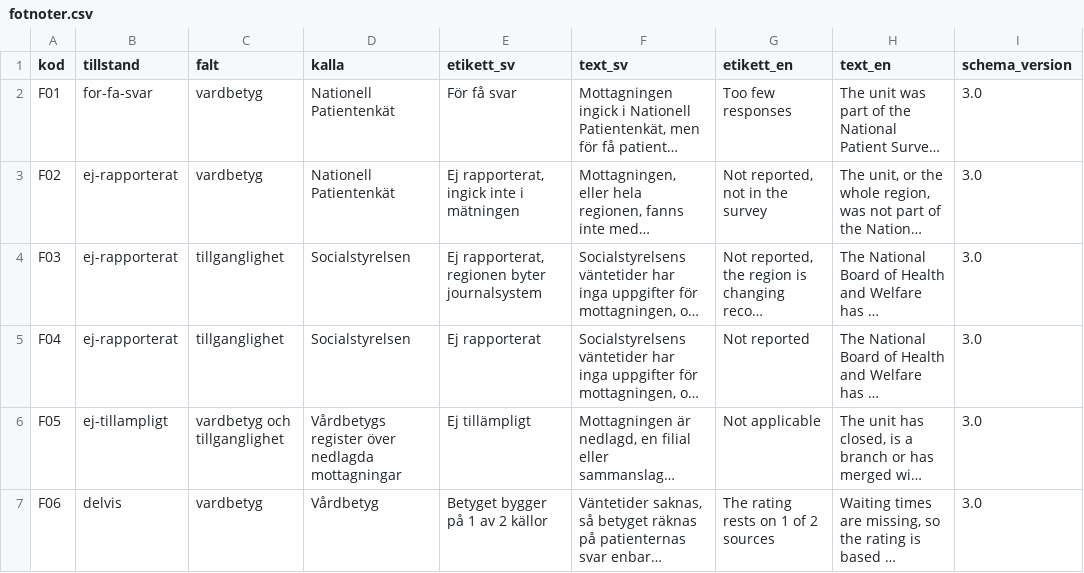
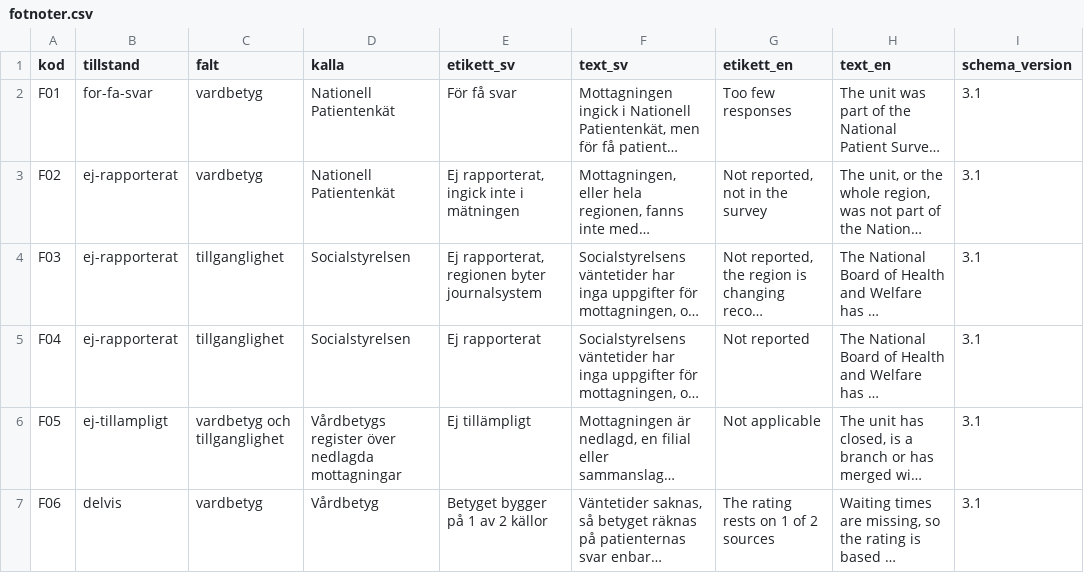
Before and after one commit to arpi09/vardbetyg-open-data, a CSV file: fotnoter.csv, drawn as a sheet; long unchanged cells end in …; the diff names each change by its address in the sheet, - before the commit and + after, or states it on an @@ line.

```diff
--- a/fotnoter.csv
+++ b/fotnoter.csv
-I2:I7 (schema_version): 3.0
+I2:I7 (schema_version): 3.1
```
Also changed, not shown: kodbok.csv, kommuner.csv, 5 other files.
